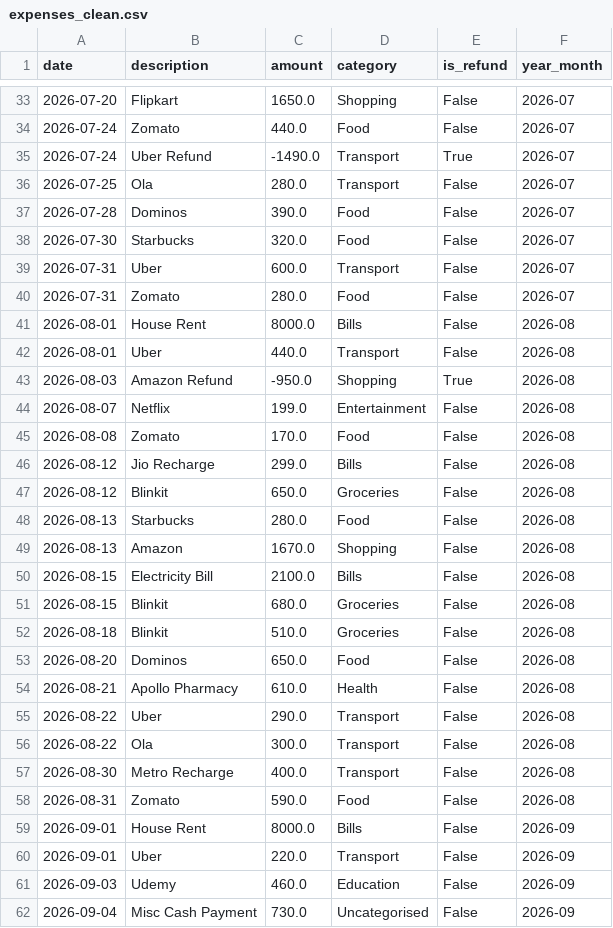
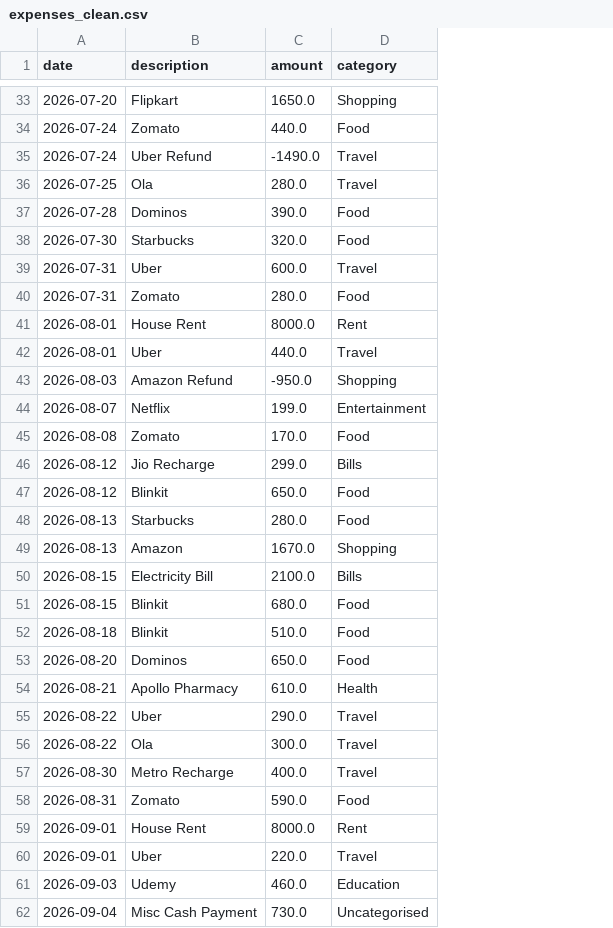
Before and after one commit to pakhi0104/HCL_Project, a CSV file: expenses_clean.csv, drawn as a sheet; only a part is shown, gaps mark what is left out; the diff covers the shown part only; the diff names each change by its address in the sheet, - before the commit and + after, or states it on an @@ line.

```diff
--- a/expenses_clean.csv
+++ b/expenses_clean.csv
-column E (is_refund), rows 33-62: False | False | True | False | False | False | False | False | False | False | True | False | False | False | False | False | False | False | False | False | False | False | False | False | False | False | False | False | False | False
-column F (year_month), rows 33-62: 2026-07 | 2026-07 | 2026-07 | 2026-07 | 2026-07 | 2026-07 | 2026-07 | 2026-07 | 2026-08 | 2026-08 | 2026-08 | 2026-08 | 2026-08 | 2026-08 | 2026-08 | 2026-08 | 2026-08 | 2026-08 | 2026-08 | 2026-08 | 2026-08 | 2026-08 | 2026-08 | 2026-08 | 2026-08 | 2026-08 | 2026-09 | 2026-09 | 2026-09 | 2026-09
-D35:D36 (category): Transport
+D35:D36 (category): Travel
-D39 (category): Transport
+D39 (category): Travel
-D41 (category): Bills
+D41 (category): Rent
-D42 (category): Transport
+D42 (category): Travel
-D47 (category): Groceries
+D47 (category): Food
-D51:D52 (category): Groceries
+D51:D52 (category): Food
-D55:D57 (category): Transport
+D55:D57 (category): Travel
-D59 (category): Bills
+D59 (category): Rent
-D60 (category): Transport
+D60 (category): Travel
```
Also changed, not shown: 22 edited cells elsewhere in this file, 5 other files.
